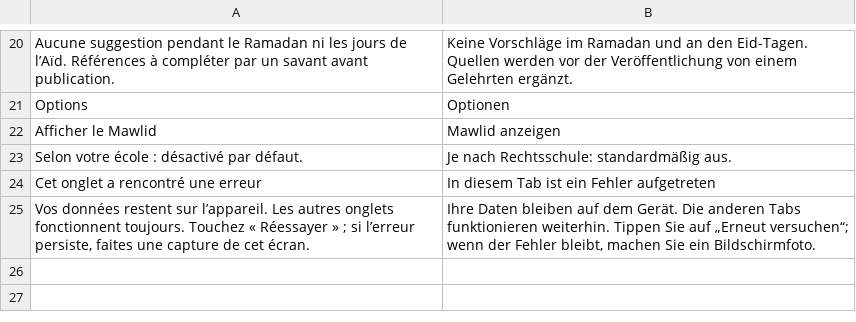
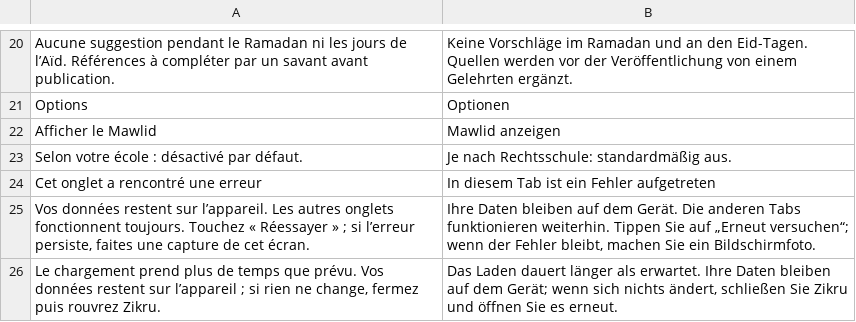
Before and after one commit to mohamadalhabib92/zikru, a TSV file: i18n/de/ui-22-v2.tsv, drawn as a sheet; only a part is shown, gaps mark what is left out.

```diff
--- a/i18n/de/ui-22-v2.tsv
+++ b/i18n/de/ui-22-v2.tsv
@@ -25 +25,2 @@ Cet onglet a rencontré une erreur	In diesem Tab ist ein Fehler aufgetreten
 Vos données restent sur l’appareil. Les autres onglets fonctionnent toujours. Touchez « Réessayer » ; si l’erreur persiste, faites une capture de cet écran.	Ihre Daten bleiben auf dem Gerät. Die anderen Tabs funktionieren weiterhin. Tippen Sie auf „Erneut versuchen“; wenn der Fehler bleibt, machen Sie ein Bildschirmfoto.
+Le chargement prend plus de temps que prévu. Vos données restent sur l’appareil ; si rien ne change, fermez puis rouvrez Zikru.	Das Laden dauert länger als erwartet. Ihre Daten bleiben auf dem Gerät; wenn sich nichts ändert, schließen Sie Zikru und öffnen Sie es erneut.
```
Also changed, not shown: i18n/ui-22-v2.tsv, 4 other files.
